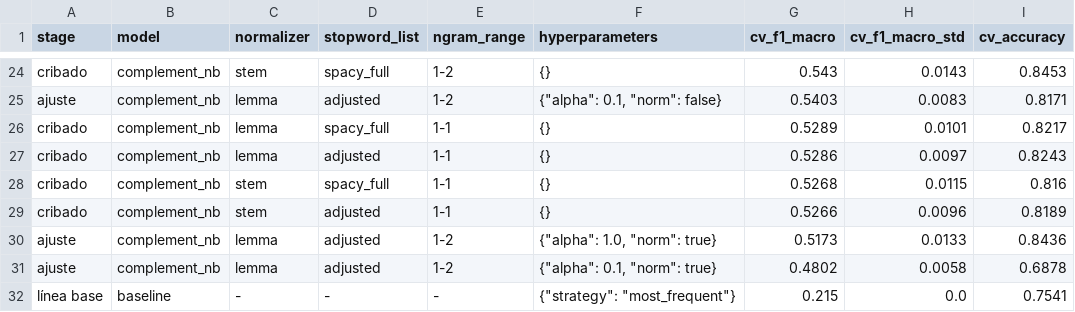
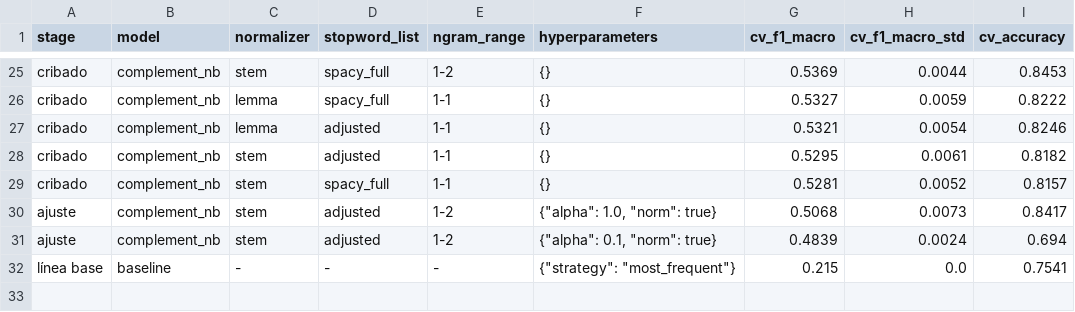
Before and after one commit to rotxiv/ofensometro, a CSV file: backend/artifacts/experiments.csv, drawn as a sheet; only a part is shown, gaps mark what is left out; removed rows and columns are numbered as before the commit, all else as after; the diff covers the shown part only; the diff names each change by its address in the sheet, - before the commit and + after, or states it on an @@ line.

```diff
--- a/backend/artifacts/experiments.csv
+++ b/backend/artifacts/experiments.csv
-G25 (cv_f1_macro): 0.543
+G25 (cv_f1_macro): 0.5369
-H25 (cv_f1_macro_std): 0.0143
+H25 (cv_f1_macro_std): 0.0044
-row 25: ajuste | complement_nb | lemma | adjusted | 1-2 | {"alpha": 0.1, "norm": false} | 0.5403 | 0.0083 | 0.8171
-G26 (cv_f1_macro): 0.5289
+G26 (cv_f1_macro): 0.5327
-H26 (cv_f1_macro_std): 0.0101
+H26 (cv_f1_macro_std): 0.0059
-I26 (cv_accuracy): 0.8217
+I26 (cv_accuracy): 0.8222
-G27 (cv_f1_macro): 0.5286
+G27 (cv_f1_macro): 0.5321
-H27 (cv_f1_macro_std): 0.0097
+H27 (cv_f1_macro_std): 0.0054
-I27 (cv_accuracy): 0.8243
+I27 (cv_accuracy): 0.8246
-D28 (stopword_list): spacy_full
+D28 (stopword_list): adjusted
-G28 (cv_f1_macro): 0.5268
+G28 (cv_f1_macro): 0.5295
-H28 (cv_f1_macro_std): 0.0115
+H28 (cv_f1_macro_std): 0.0061
-I28 (cv_accuracy): 0.816
+I28 (cv_accuracy): 0.8182
-D29 (stopword_list): adjusted
+D29 (stopword_list): spacy_full
-G29 (cv_f1_macro): 0.5266
+G29 (cv_f1_macro): 0.5281
-H29 (cv_f1_macro_std): 0.0096
+H29 (cv_f1_macro_std): 0.0052
-I29 (cv_accuracy): 0.8189
+I29 (cv_accuracy): 0.8157
-C30:C31 (normalizer): lemma
+C30:C31 (normalizer): stem
-G30 (cv_f1_macro): 0.5173
+G30 (cv_f1_macro): 0.5068
-H30 (cv_f1_macro_std): 0.0133
+H30 (cv_f1_macro_std): 0.0073
-I30 (cv_accuracy): 0.8436
+I30 (cv_accuracy): 0.8417
-G31 (cv_f1_macro): 0.4802
+G31 (cv_f1_macro): 0.4839
-H31 (cv_f1_macro_std): 0.0058
+H31 (cv_f1_macro_std): 0.0024
-I31 (cv_accuracy): 0.6878
+I31 (cv_accuracy): 0.694
```
Also changed, not shown: 5 added rows, 4 removed rows and 63 edited cells elsewhere in this file, backend/artifacts/errors.csv, 8 other files.
